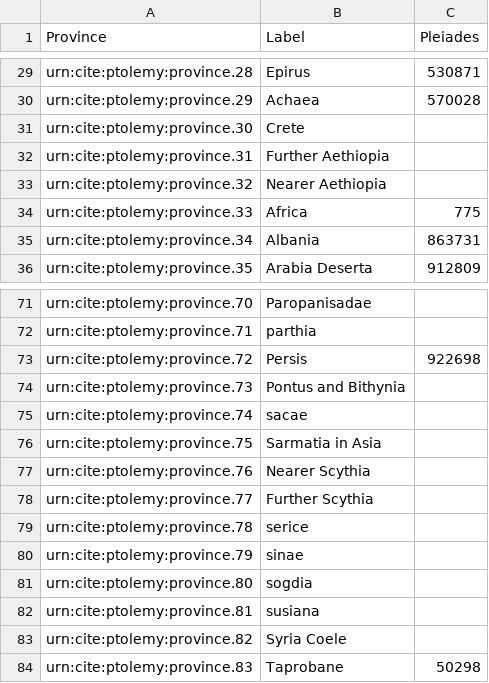
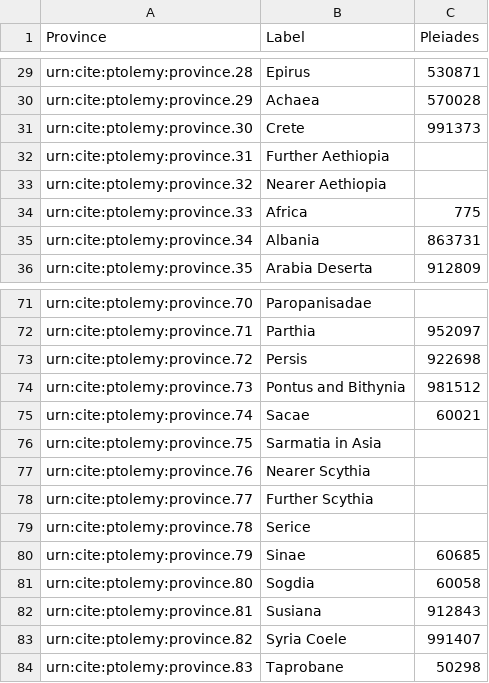
Before and after one commit to appsinvellum/ptolemy, a CSV file: collections/provinces.csv, drawn as a sheet; only a part is shown, gaps mark what is left out; the diff covers the shown part only; the diff names each change by its address in the sheet, - before the commit and + after, or states it on an @@ line.

```diff
--- a/collections/provinces.csv
+++ b/collections/provinces.csv
-C31 (Pleiades): (empty)
+C31 (Pleiades): 991373
-B72 (Label): parthia
+B72 (Label): Parthia
-C72 (Pleiades): (empty)
+C72 (Pleiades): 952097
-C74 (Pleiades): (empty)
+C74 (Pleiades): 981512
-B75 (Label): sacae
+B75 (Label): Sacae
-C75 (Pleiades): (empty)
+C75 (Pleiades): 60021
-B79 (Label): serice
+B79 (Label): Serice
-B80 (Label): sinae
+B80 (Label): Sinae
-C80 (Pleiades): (empty)
+C80 (Pleiades): 60685
-B81 (Label): sogdia
+B81 (Label): Sogdia
-C81 (Pleiades): (empty)
+C81 (Pleiades): 60058
-B82 (Label): susiana
+B82 (Label): Susiana
-C82 (Pleiades): (empty)
+C82 (Pleiades): 912843
-C83 (Pleiades): (empty)
+C83 (Pleiades): 991407
```
Also changed, not shown: 27 edited cells elsewhere in this file.
